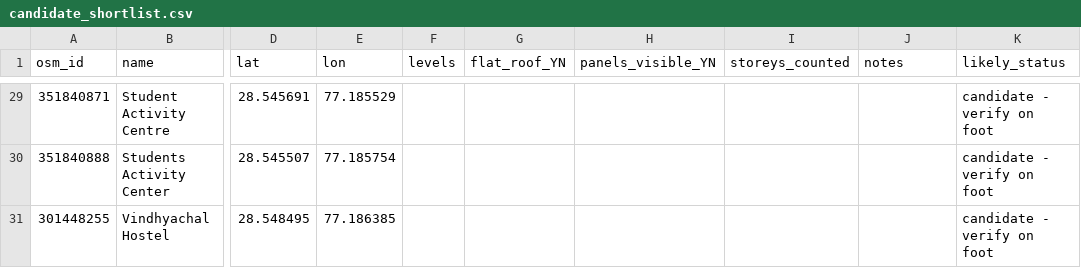
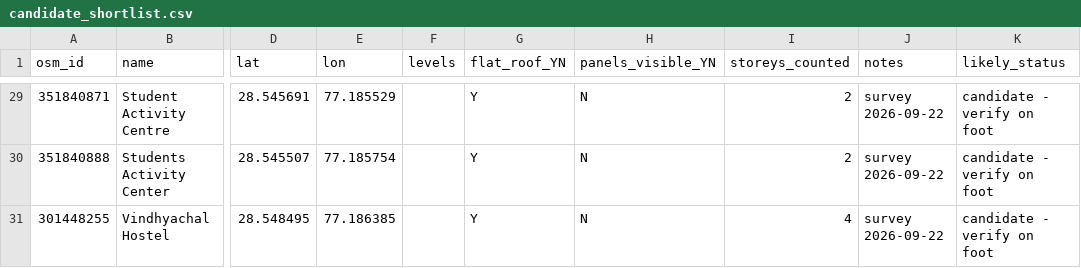
Before and after one commit to seanthesheep1/B.Tech-Project, a CSV file: data/candidate_shortlist.csv, drawn as a sheet; only a part is shown, gaps mark what is left out; the diff covers the shown part only; the diff names each change by its address in the sheet, - before the commit and + after, or states it on an @@ line.

Commit message:
Part 1 complete: building list locked
Ten candidates and six validation buildings recorded in the register,
selected from 21 viable buildings after the campus survey of 22 Sep.

The candidate pool was derived from OpenStreetMap cross-referenced
against the meter data rather than requested from the Estate Office,
which removes one file from the request list.

Selection favours matched pairs over roof size: Blocks 3 and 4 against
the solar-carrying Blocks 1, 2, 5 and 6, and the three hostels without
PV against the thirteen with it. Seven of the ten candidates now have a
near-identical instrumented counterpart in the validation set.

Validation widened from the specification's two buildings to six.
Register gains osm_id, lat and lon; schema and tests updated.

```diff
--- a/data/candidate_shortlist.csv
+++ b/data/candidate_shortlist.csv
-G29:G31 (flat_roof_YN): (empty)
+G29:G31 (flat_roof_YN): Y
-H29:H31 (panels_visible_YN): (empty)
+H29:H31 (panels_visible_YN): N
-I29:I30 (storeys_counted): (empty)
+I29:I30 (storeys_counted): 2
-J29:J31 (notes): (empty)
+J29:J31 (notes): survey 2026-09-22
-I31 (storeys_counted): (empty)
+I31 (storeys_counted): 4
```
Also changed, not shown: 108 edited cells elsewhere in this file, 5 other files.
